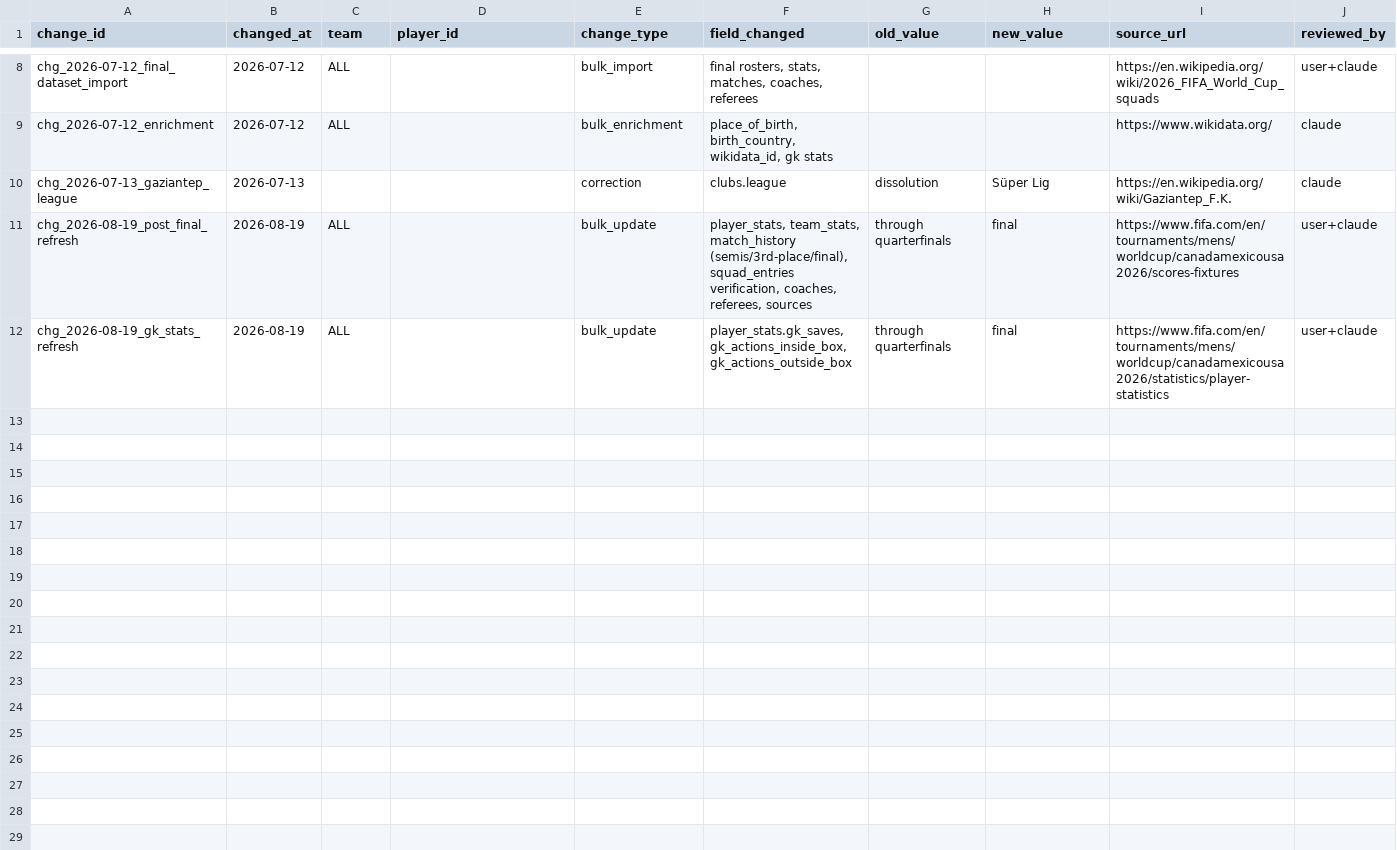
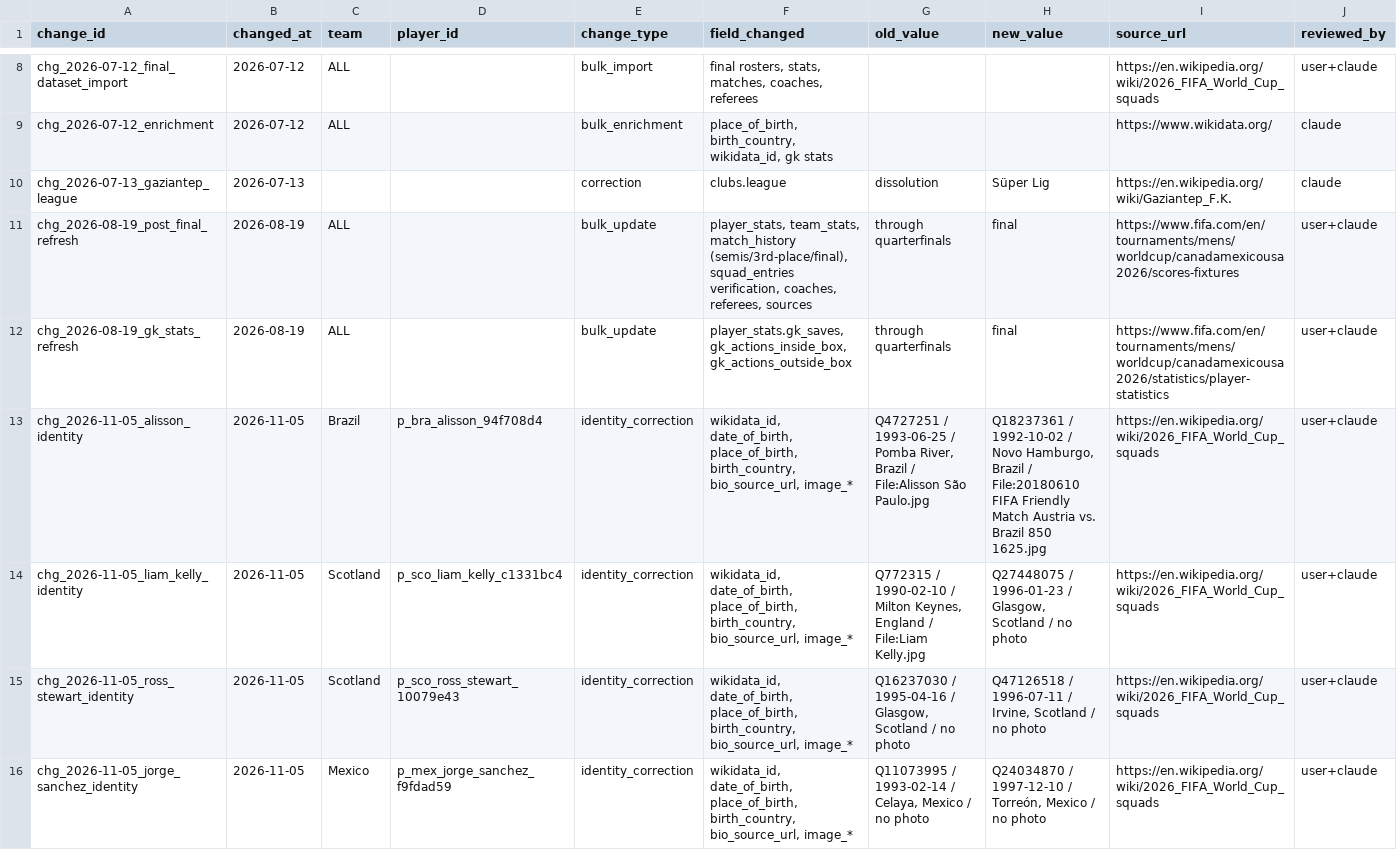
Before and after one commit to torqueda/world_cup_player_tracker, a CSV file: data/processed/master_exports/change_log_current.csv, drawn as a sheet; only a part is shown, gaps mark what is left out; rows hold the shown columns only; the diff covers the shown part only; the diff names each change by its address in the sheet, - before the commit and + after, or states it on an @@ line.

```diff
--- a/data/processed/master_exports/change_log_current.csv
+++ b/data/processed/master_exports/change_log_current.csv
+row 13: chg_2026-11-05_alisson_identity | 2026-11-05 | Brazil | p_bra_alisson_94f708d4 | identity_correction | wikidata_id, date_of_birth, place_of_birth, birth_country, bio_source_url, image_* | Q4727251 / 1993-06-25 / Pomba River, Brazil / File:Alisson São Paulo.jpg | Q18237361 / 1992-10-02 / Novo Hamburgo, Brazil / File:20180610 FIFA Friendly Match Austria vs. Brazil 850 1625.jpg | https://en.wikipedia.org/wiki/2026_FIFA_World_Cup_squads | user+claude
+row 14: chg_2026-11-05_liam_kelly_identity | 2026-11-05 | Scotland | p_sco_liam_kelly_c1331bc4 | identity_correction | wikidata_id, date_of_birth, place_of_birth, birth_country, bio_source_url, image_* | Q772315 / 1990-02-10 / Milton Keynes, England / File:Liam Kelly.jpg | Q27448075 / 1996-01-23 / Glasgow, Scotland / no photo | https://en.wikipedia.org/wiki/2026_FIFA_World_Cup_squads | user+claude
+row 15: chg_2026-11-05_ross_stewart_identity | 2026-11-05 | Scotland | p_sco_ross_stewart_10079e43 | identity_correction | wikidata_id, date_of_birth, place_of_birth, birth_country, bio_source_url, image_* | Q16237030 / 1995-04-16 / Glasgow, Scotland / no photo | Q47126518 / 1996-07-11 / Irvine, Scotland / no photo | https://en.wikipedia.org/wiki/2026_FIFA_World_Cup_squads | user+claude
+row 16: chg_2026-11-05_jorge_sanchez_identity | 2026-11-05 | Mexico | p_mex_jorge_sanchez_f9fdad59 | identity_correction | wikidata_id, date_of_birth, place_of_birth, birth_country, bio_source_url, image_* | Q11073995 / 1993-02-14 / Celaya, Mexico / no photo | Q24034870 / 1997-12-10 / Torreón, Mexico / no photo | https://en.wikipedia.org/wiki/2026_FIFA_World_Cup_squads | user+claude
```
Also changed, not shown: 4 added rows elsewhere in this file, data/processed/master_exports/sources_current.csv, 6 other files.
